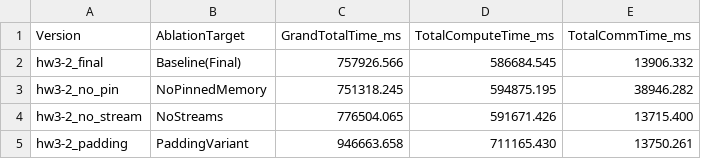
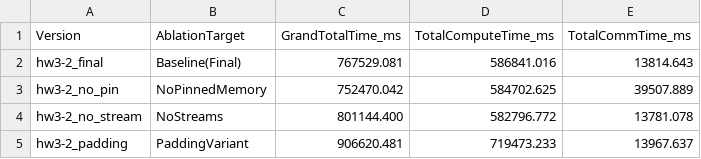
Before and after one commit to ChristianZ97/2025-Fall-PP, a CSV file: HW3/hw3/experiments/0_ablation/ablation_perf_summary.csv, drawn as a sheet.

```diff
--- a/HW3/hw3/experiments/0_ablation/ablation_perf_summary.csv
+++ b/HW3/hw3/experiments/0_ablation/ablation_perf_summary.csv
@@ -1,5 +1,5 @@
 Version,AblationTarget,GrandTotalTime_ms,TotalComputeTime_ms,TotalCommTime_ms
-hw3-2_final,Baseline(Final),757926.566,586684.545,13906.332
-hw3-2_no_pin,NoPinnedMemory,751318.245,594875.195,38946.282
-hw3-2_no_stream,NoStreams,776504.065,591671.426,13715.400
-hw3-2_padding,PaddingVariant,946663.658,711165.430,13750.261
+hw3-2_final,Baseline(Final),767529.081,586841.016,13814.643
+hw3-2_no_pin,NoPinnedMemory,752470.042,584702.625,39507.889
+hw3-2_no_stream,NoStreams,801144.400,582796.772,13781.078
+hw3-2_padding,PaddingVariant,906620.481,719473.233,13967.637
```
Also changed, not shown: HW3/hw3/experiments/0_ablation/ablation_perf_results.csv, HW3/hw3/experiments/4_weak_scaling/weak_scaling.csv, 42 other files.
